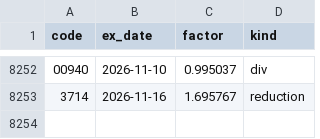
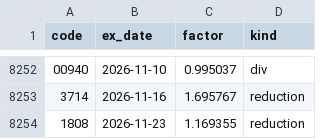
Before and after one commit to PoHsuanChou/tw-market-scanner, a CSV file: history/adjust.csv, drawn as a sheet; only a part is shown, gaps mark what is left out; the diff names each change by its address in the sheet, - before the commit and + after, or states it on an @@ line.

```diff
--- a/history/adjust.csv
+++ b/history/adjust.csv
+row 8254: 1808 | 2026-11-23 | 1.169355 | reduction
```
Also changed, not shown: history/shares.csv, 14 other files.
